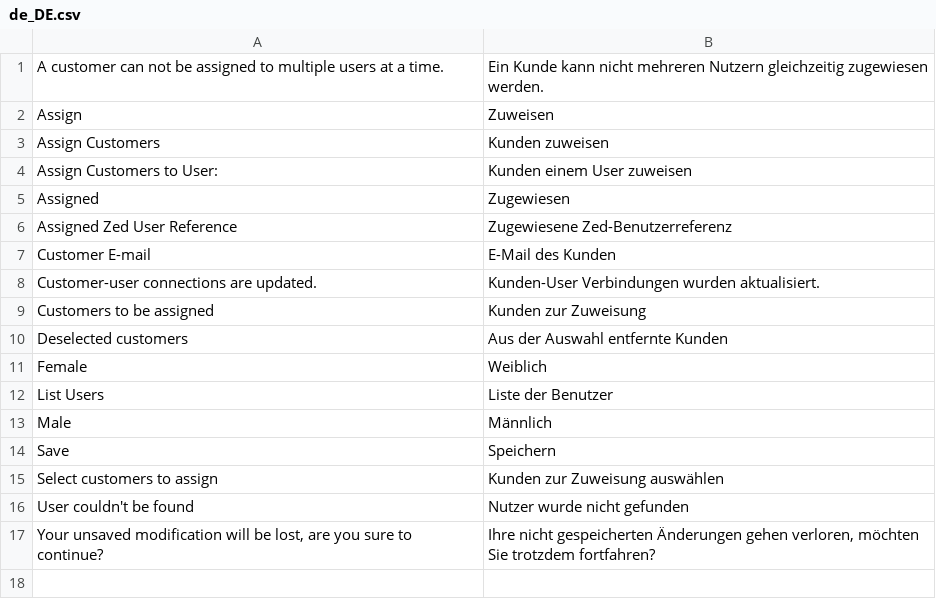
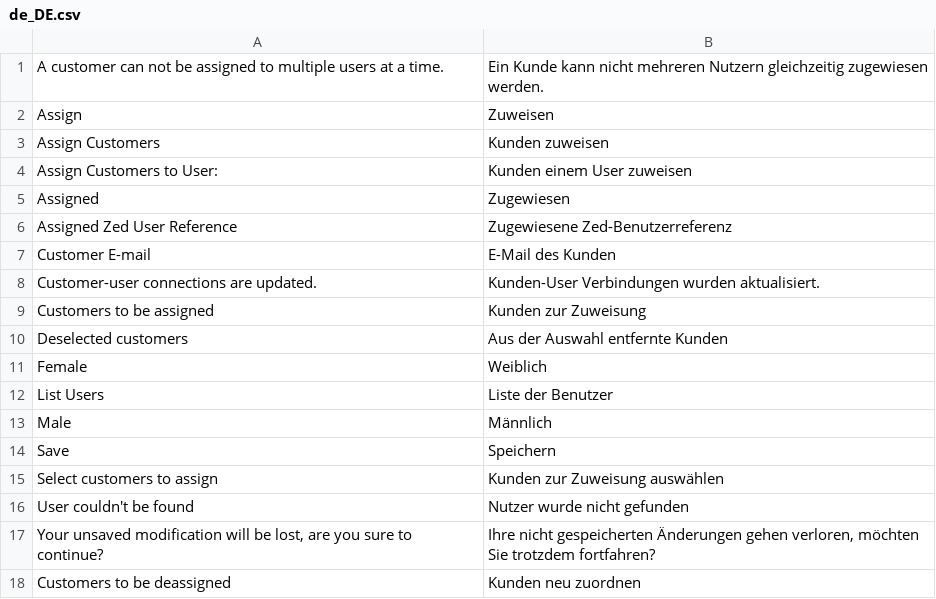
Before and after one commit to spryker/customer-user-connector-gui, a CSV file: data/translation/Zed/de_DE.csv, drawn as a sheet.

```diff
--- a/data/translation/Zed/de_DE.csv
+++ b/data/translation/Zed/de_DE.csv
@@ -17 +17,2 @@ Save,Speichern
 "Your unsaved modification will be lost, are you sure to continue?","Ihre nicht gespeicherten Änderungen gehen verloren, möchten Sie trotzdem fortfahren?"
+"Customers to be deassigned","Kunden neu zuordnen"
```
Also changed, not shown: data/translation/Zed/en_US.csv.
